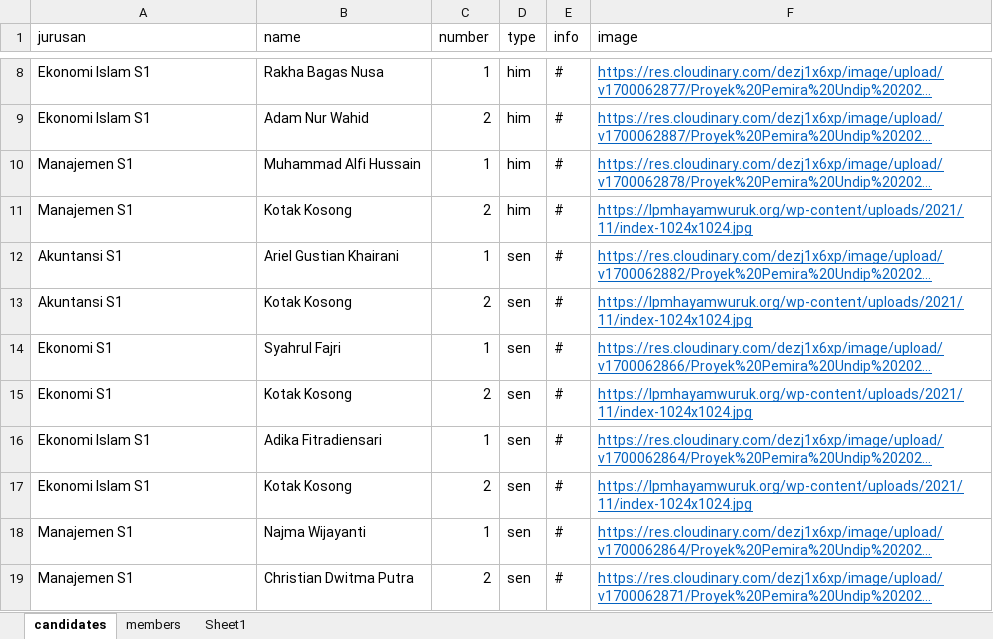
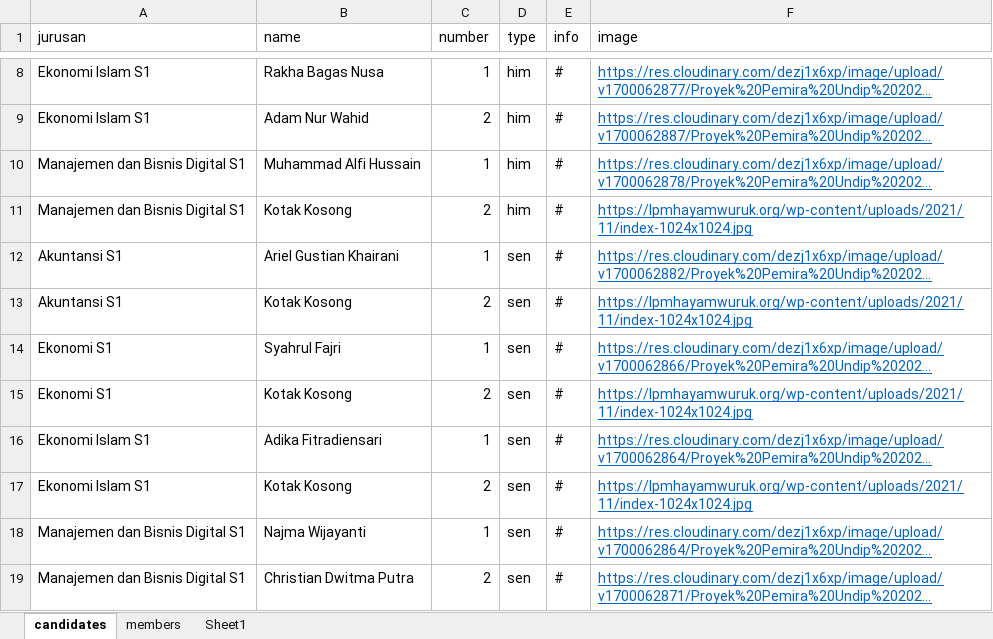
Before and after one commit to yudapramana/evotedc, an Excel workbook: database/seeds/csvs/candidates2023.xlsx, sheet candidates, drawn as a sheet; only a part is shown, gaps mark what is left out; long unchanged cells end in …; values as stored, in another font and other column widths than the file's, no borders; table styles not drawn; the diff names each change by its address in the sheet, - before the commit and + after, or states it on an @@ line.

```diff
--- a/database/seeds/csvs/candidates2023.xlsx (sheet candidates)
+++ b/database/seeds/csvs/candidates2023.xlsx (sheet candidates)
-A10:A11 (jurusan): Manajemen S1
+A10:A11 (jurusan): Manajemen dan Bisnis Digital S1
-A18:A19 (jurusan): Manajemen S1
+A18:A19 (jurusan): Manajemen dan Bisnis Digital S1
```
Also changed, not shown: 25 other files.
